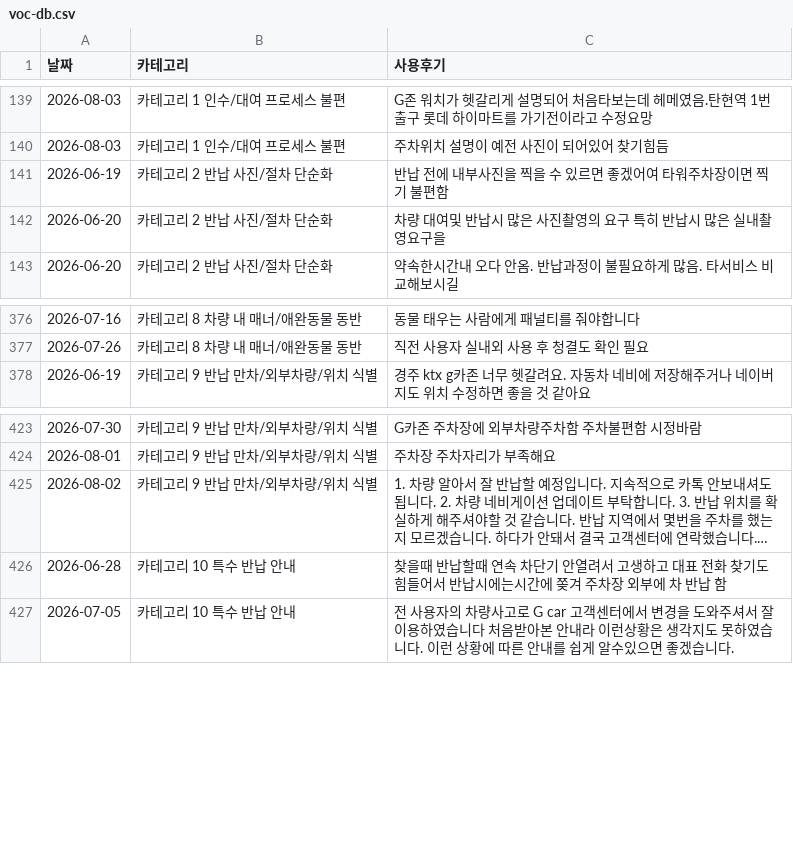
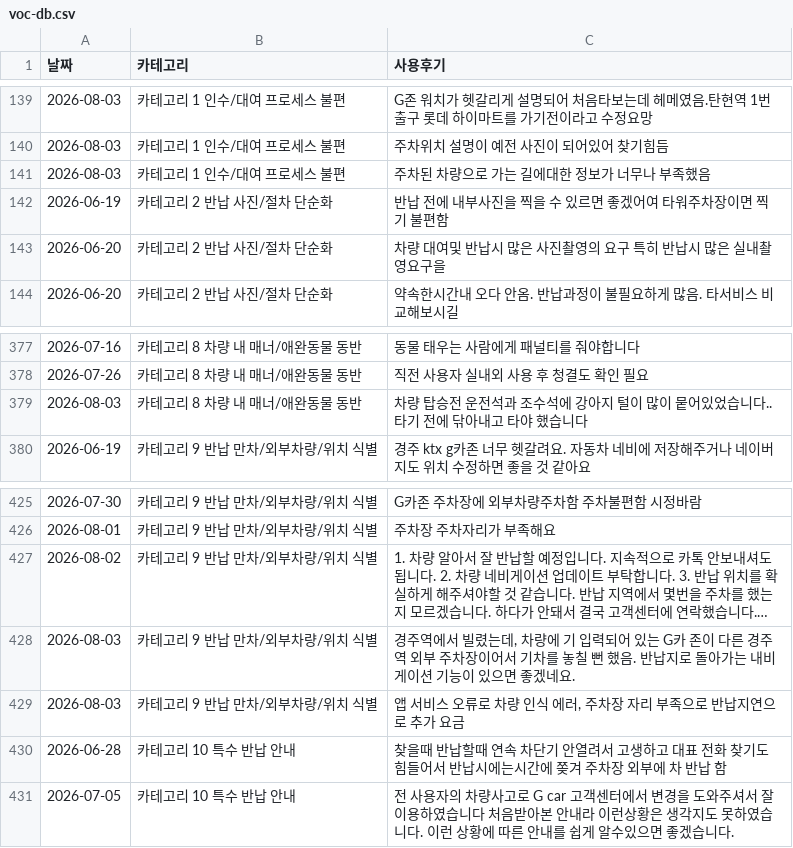
Before and after one commit to greencar-uxd/voc, a CSV file: voc-db.csv, drawn as a sheet; only a part is shown, gaps mark what is left out; long unchanged cells end in …; the diff names each change by its address in the sheet, - before the commit and + after, or states it on an @@ line.

```diff
--- a/voc-db.csv
+++ b/voc-db.csv
+row 141: 2026-08-03 | 카테고리 1 인수/대여 프로세스 불편 | 주차된 차량으로 가는 길에대한 정보가 너무나 부족했음
+row 379: 2026-08-03 | 카테고리 8 차량 내 매너/애완동물 동반 | 차량 탑승전 운전석과 조수석에 강아지 털이 많이 뭍어있었습니다.. 타기 전에 닦아내고 타야 했습니다
+row 428: 2026-08-03 | 카테고리 9 반납 만차/외부차량/위치 식별 | 경주역에서 빌렸는데, 차량에 기 입력되어 있는 G카 존이 다른 경주역 외부 주차장이어서 기차를 놓칠 뻔 했음. 반납지로 돌아가는 내비게이션 기능이 있으면 좋겠네요.
+row 429: 2026-08-03 | 카테고리 9 반납 만차/외부차량/위치 식별 | 앱 서비스 오류로 차량 인식 에러, 주차장 자리 부족으로 반납지연으로 추가 요금
```
Also changed, not shown: 4 other files.
